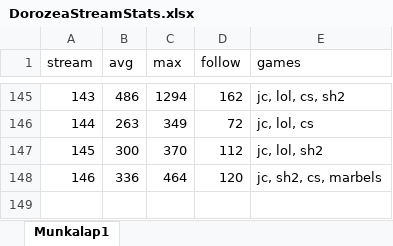
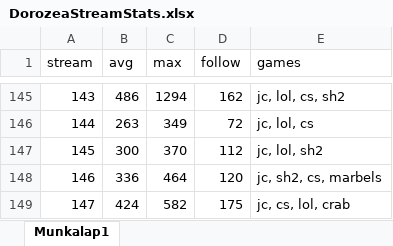
Before and after one commit to balintkardos/ChatlogDorozea, an Excel workbook: DorozeaStreamStats.xlsx, sheet Munkalap1, drawn as a sheet; only a part is shown, gaps mark what is left out; values as stored, in another font and other column widths than the file's, no borders; charts and pictures not drawn; the diff names each change by its address in the sheet, - before the commit and + after, or states it on an @@ line.

```diff
--- a/DorozeaStreamStats.xlsx (sheet Munkalap1)
+++ b/DorozeaStreamStats.xlsx (sheet Munkalap1)
+row 149: 147 | 424 | 582 | 175 | jc, cs, lol, crab
```
Also changed, not shown: 5 other files.
